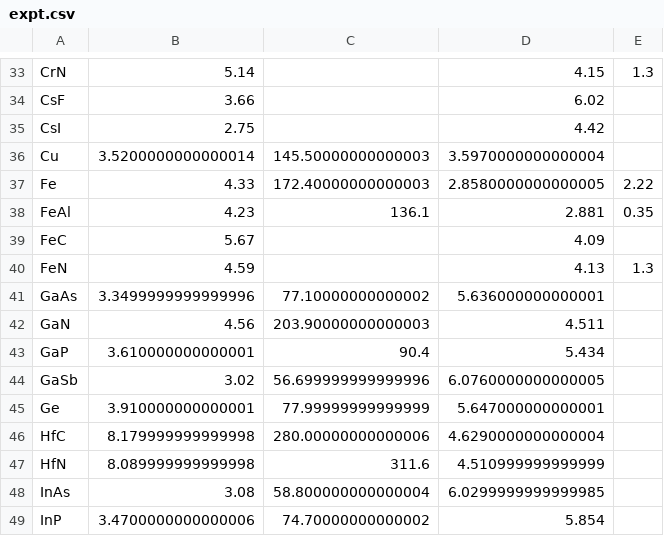
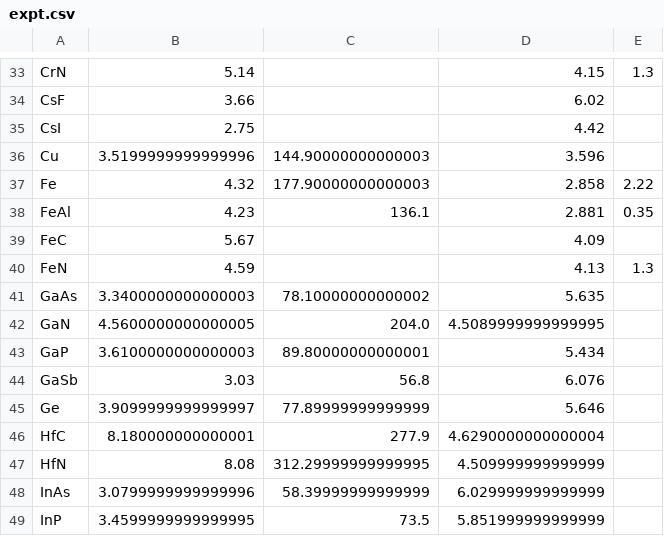
Before and after one commit to kris-brown/functionals, a CSV file: data/expt.csv, drawn as a sheet; only a part is shown, gaps mark what is left out; the diff covers the shown part only.

```diff
--- a/data/expt.csv
+++ b/data/expt.csv
@@ -35,4 +35,4 @@ CsF,3.66,,6.02,
 CsI,2.75,,4.42,
-Cu,3.5200000000000014,145.50000000000003,3.5970000000000004,
-Fe,4.33,172.40000000000003,2.8580000000000005,2.22
+Cu,3.5199999999999996,144.90000000000003,3.596,
+Fe,4.32,177.90000000000003,2.858,2.22
 FeAl,4.23,136.1,2.881,0.35
@@ -40,10 +40,10 @@ FeC,5.67,,4.09,
 FeN,4.59,,4.13,1.3
-GaAs,3.3499999999999996,77.10000000000002,5.636000000000001,
-GaN,4.56,203.90000000000003,4.511,
-GaP,3.610000000000001,90.4,5.434,
-GaSb,3.02,56.699999999999996,6.0760000000000005,
-Ge,3.910000000000001,77.99999999999999,5.647000000000001,
-HfC,8.179999999999998,280.00000000000006,4.6290000000000004,
-HfN,8.089999999999998,311.6,4.510999999999999,
-InAs,3.08,58.800000000000004,6.0299999999999985,
-InP,3.4700000000000006,74.70000000000002,5.854,
+GaAs,3.3400000000000003,78.10000000000002,5.635,
+GaN,4.5600000000000005,204.0,4.5089999999999995,
+GaP,3.6100000000000003,89.80000000000001,5.434,
+GaSb,3.03,56.8,6.076,
+Ge,3.9099999999999997,77.89999999999999,5.646,
+HfC,8.180000000000001,277.9,4.6290000000000004,
+HfN,8.08,312.29999999999995,4.509999999999999,
+InAs,3.0799999999999996,58.39999999999999,6.029999999999999,
+InP,3.4599999999999995,73.5,5.851999999999999,
```
Also changed, not shown: 132 edited cells elsewhere in this file, data/initialguess.csv, data/scheff.csv, 23 other files.
